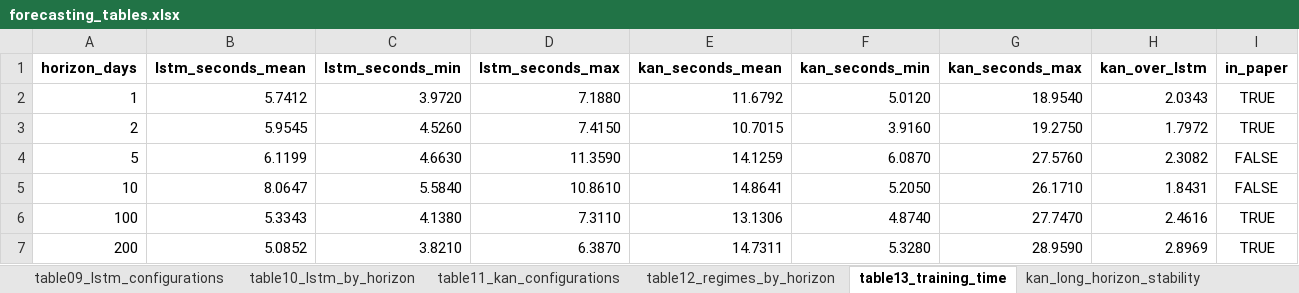
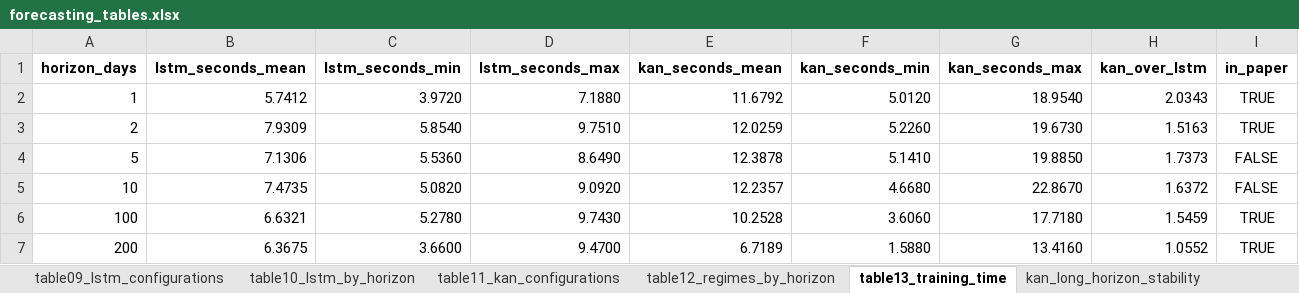
Before and after one commit to SMMahmudulHasanJoy/stock-pred-cos30018, an Excel workbook: forecasting/results/tables/forecasting_tables.xlsx, sheet table13_training_time, drawn as a sheet; values as stored, in another font and other column widths than the file's, no borders; the diff names each change by its address in the sheet, - before the commit and + after, or states it on an @@ line.

Commit message:
Forecasting: paper tables (10, 12, 13) now built from the purged protocol
- make_tables.py: paper_protocol(); 1-day rows unchanged (purging removes nothing at H = 1)
- regenerated tables, workbook and market-regime figure
- README: purging described as the protocol of the paper; long-horizon notes updated

```diff
--- a/forecasting/results/tables/forecasting_tables.xlsx (sheet table13_training_time)
+++ b/forecasting/results/tables/forecasting_tables.xlsx (sheet table13_training_time)
-B3 (lstm_seconds_mean): 5.9545
+B3 (lstm_seconds_mean): 7.9309
-C3 (lstm_seconds_min): 4.5260
+C3 (lstm_seconds_min): 5.8540
-D3 (lstm_seconds_max): 7.4150
+D3 (lstm_seconds_max): 9.7510
-E3 (kan_seconds_mean): 10.7015
+E3 (kan_seconds_mean): 12.0259
-F3 (kan_seconds_min): 3.9160
+F3 (kan_seconds_min): 5.2260
-G3 (kan_seconds_max): 19.2750
+G3 (kan_seconds_max): 19.6730
-H3 (kan_over_lstm): 1.7972
+H3 (kan_over_lstm): 1.5163
-B4 (lstm_seconds_mean): 6.1199
+B4 (lstm_seconds_mean): 7.1306
-C4 (lstm_seconds_min): 4.6630
+C4 (lstm_seconds_min): 5.5360
-D4 (lstm_seconds_max): 11.3590
+D4 (lstm_seconds_max): 8.6490
-E4 (kan_seconds_mean): 14.1259
+E4 (kan_seconds_mean): 12.3878
-F4 (kan_seconds_min): 6.0870
+F4 (kan_seconds_min): 5.1410
-G4 (kan_seconds_max): 27.5760
+G4 (kan_seconds_max): 19.8850
-H4 (kan_over_lstm): 2.3082
+H4 (kan_over_lstm): 1.7373
-B5 (lstm_seconds_mean): 8.0647
+B5 (lstm_seconds_mean): 7.4735
-C5 (lstm_seconds_min): 5.5840
+C5 (lstm_seconds_min): 5.0820
-D5 (lstm_seconds_max): 10.8610
+D5 (lstm_seconds_max): 9.0920
-E5 (kan_seconds_mean): 14.8641
+E5 (kan_seconds_mean): 12.2357
-F5 (kan_seconds_min): 5.2050
+F5 (kan_seconds_min): 4.6680
-G5 (kan_seconds_max): 26.1710
+G5 (kan_seconds_max): 22.8670
-H5 (kan_over_lstm): 1.8431
+H5 (kan_over_lstm): 1.6372
-B6 (lstm_seconds_mean): 5.3343
+B6 (lstm_seconds_mean): 6.6321
-C6 (lstm_seconds_min): 4.1380
+C6 (lstm_seconds_min): 5.2780
-D6 (lstm_seconds_max): 7.3110
+D6 (lstm_seconds_max): 9.7430
-E6 (kan_seconds_mean): 13.1306
+E6 (kan_seconds_mean): 10.2528
-F6 (kan_seconds_min): 4.8740
+F6 (kan_seconds_min): 3.6060
-G6 (kan_seconds_max): 27.7470
+G6 (kan_seconds_max): 17.7180
-H6 (kan_over_lstm): 2.4616
+H6 (kan_over_lstm): 1.5459
-B7 (lstm_seconds_mean): 5.0852
+B7 (lstm_seconds_mean): 6.3675
-C7 (lstm_seconds_min): 3.8210
+C7 (lstm_seconds_min): 3.6600
-D7 (lstm_seconds_max): 6.3870
+D7 (lstm_seconds_max): 9.4700
-E7 (kan_seconds_mean): 14.7311
+E7 (kan_seconds_mean): 6.7189
-F7 (kan_seconds_min): 5.3280
+F7 (kan_seconds_min): 1.5880
-G7 (kan_seconds_max): 28.9590
+G7 (kan_seconds_max): 13.4160
-H7 (kan_over_lstm): 2.8969
+H7 (kan_over_lstm): 1.0552
```
Also changed, not shown: sheet table12_regimes_by_horizon, sheet kan_long_horizon_stability, sheet table10_lstm_by_horizon, 7 other files.
